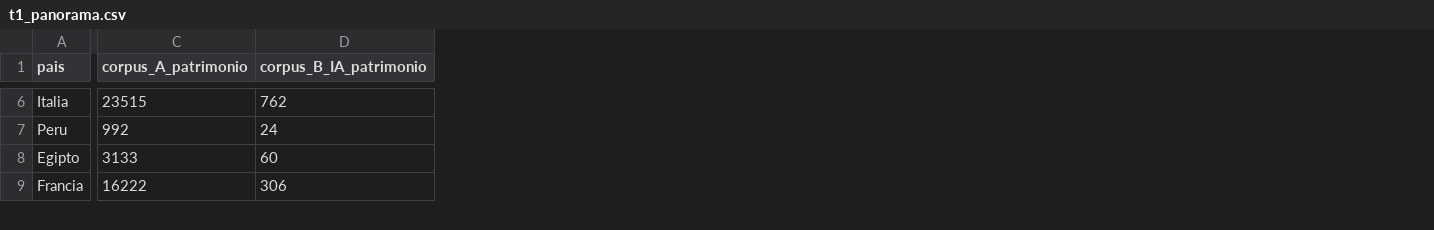
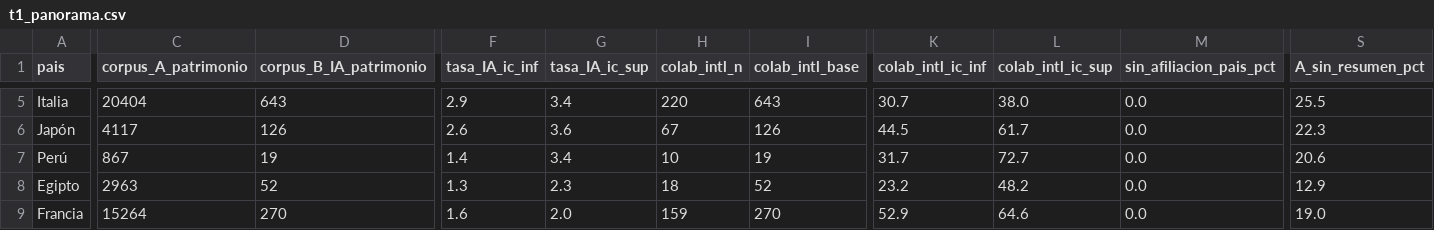
Before and after one commit to javier-vz/soft_power, a CSV file: resultados/t1_panorama.csv, drawn as a sheet; only a part is shown, gaps mark what is left out; removed rows and columns are numbered as before the commit, all else as after; rows hold the shown columns only; the diff covers the shown part only; the diff names each change by its address in the sheet, - before the commit and + after, or states it on an @@ line.

```diff
--- a/resultados/t1_panorama.csv
+++ b/resultados/t1_panorama.csv
+column F (tasa_IA_ic_inf), row 5: 2.9; rows 8-9: 1.3 | 1.6
+column G (tasa_IA_ic_sup), row 5: 3.4; rows 8-9: 2.3 | 2.0
+column H (colab_intl_n), row 5: 220; rows 8-9: 18 | 159
+column I (colab_intl_base), row 5: 643; rows 8-9: 52 | 270
+column K (colab_intl_ic_inf), row 5: 30.7; rows 8-9: 23.2 | 52.9
+column L (colab_intl_ic_sup), row 5: 38.0; rows 8-9: 48.2 | 64.6
+column M (sin_afiliacion_pais_pct), row 5: 0.0; rows 8-9: 0.0 | 0.0
+column S (A_sin_resumen_pct), row 5: 25.5; rows 8-9: 12.9 | 19.0
-C5 (corpus_A_patrimonio): 23515
+C5 (corpus_A_patrimonio): 20404
-D5 (corpus_B_IA_patrimonio): 762
+D5 (corpus_B_IA_patrimonio): 643
-row 7: Peru | 992 | 24
+row 6: Japón | 4117 | 126 | 2.6 | 3.6 | 67 | 126 | 44.5 | 61.7 | 0.0 | 22.3
+row 7: Perú | 867 | 19 | 1.4 | 3.4 | 10 | 19 | 31.7 | 72.7 | 0.0 | 20.6
-C8 (corpus_A_patrimonio): 3133
+C8 (corpus_A_patrimonio): 2963
-D8 (corpus_B_IA_patrimonio): 60
+D8 (corpus_B_IA_patrimonio): 52
-C9 (corpus_A_patrimonio): 16222
+C9 (corpus_A_patrimonio): 15264
-D9 (corpus_B_IA_patrimonio): 306
+D9 (corpus_B_IA_patrimonio): 270
```
Also changed, not shown: 1 removed row and 55 edited cells elsewhere in this file, resultados/t2_evolucion.csv, resultados/t3_tecnicas.csv, 48 other files.
